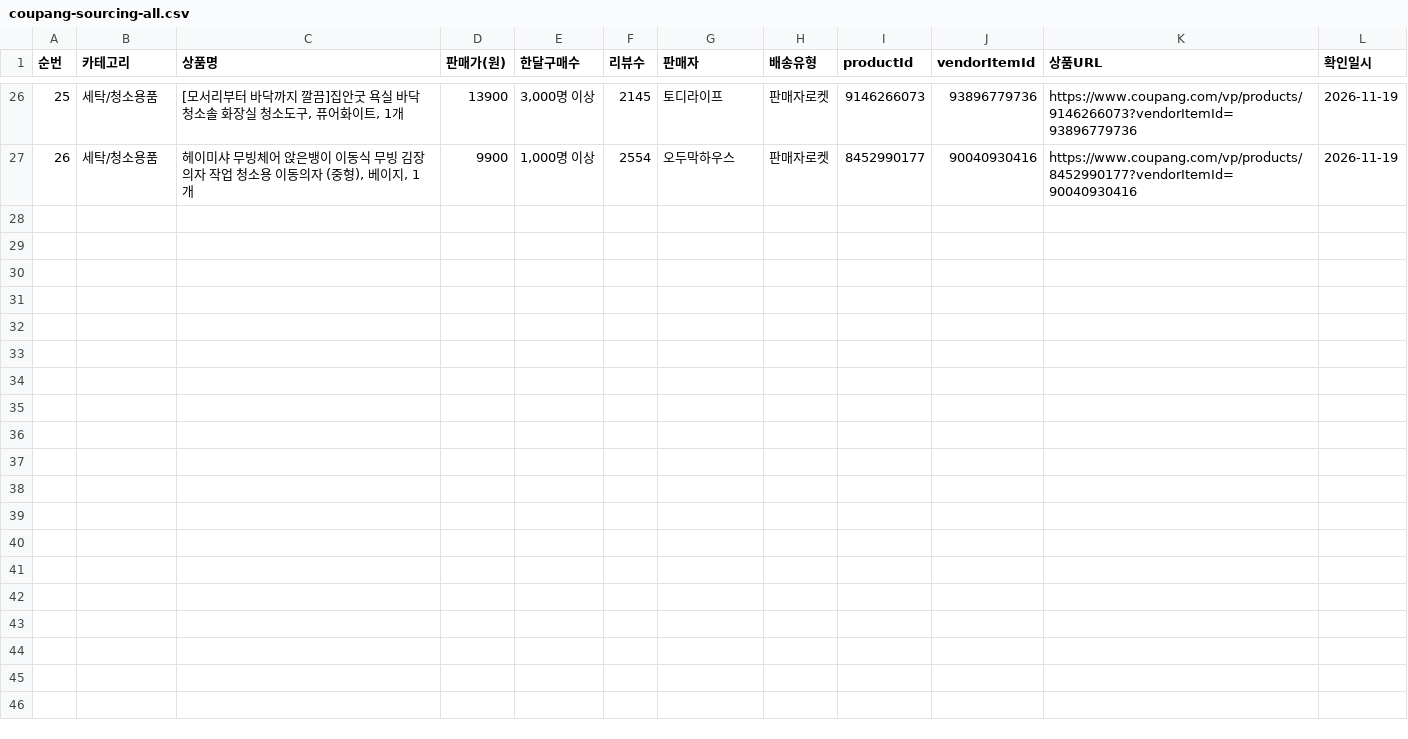
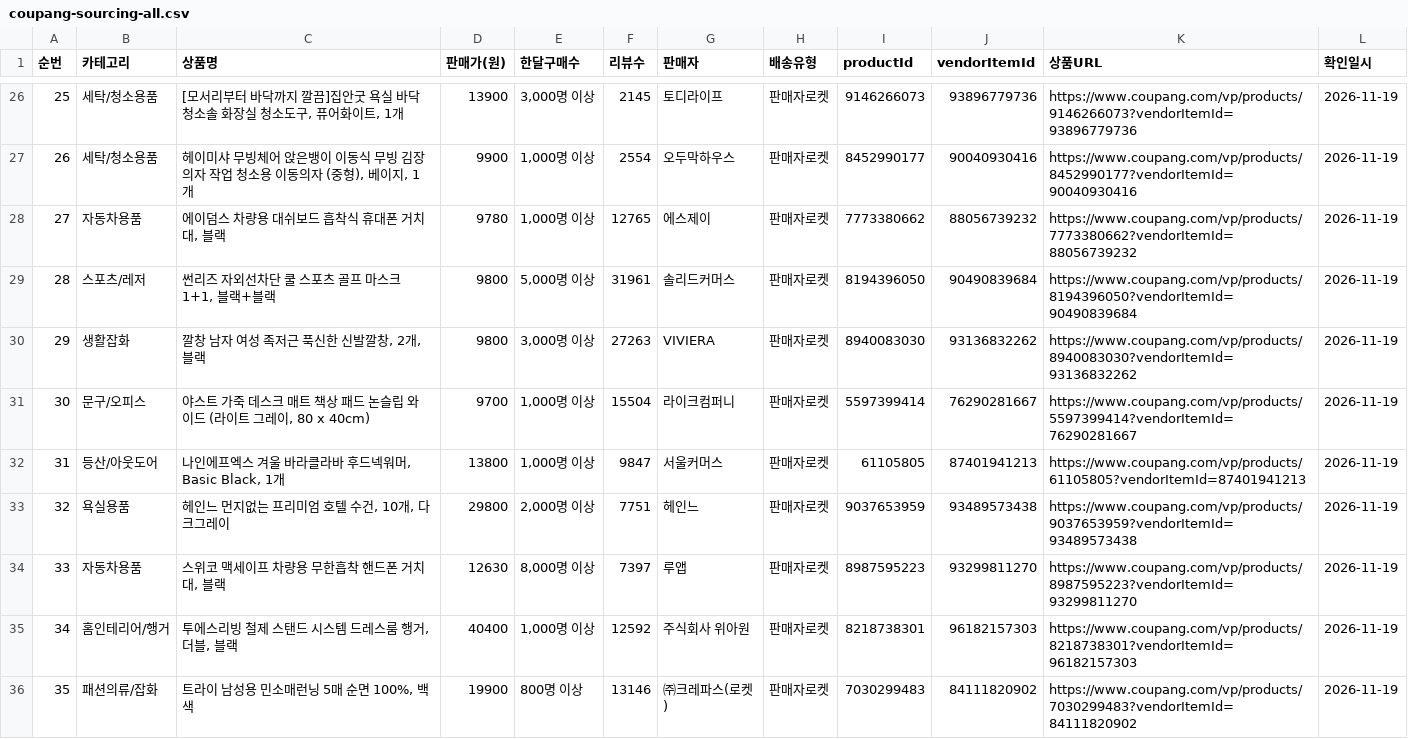
Before and after one commit to jooyong00700-art/jy, a CSV file: coupang-sourcing-all.csv, drawn as a sheet; only a part is shown, gaps mark what is left out.

```diff
--- a/coupang-sourcing-all.csv
+++ b/coupang-sourcing-all.csv
@@ -27 +27,10 @@
 26,세탁/청소용품,"헤이미샤 무빙체어 앉은뱅이 이동식 무빙 김장 의자 작업 청소용 이동의자 (중형), 베이지, 1개",9900,"1,000명 이상",2554,오두막하우스,판매자로켓,8452990177,90040930416,https://www.coupang.com/vp/products/8452990177?vendorItemId=90040930416,2026-11-19
+27,자동차용품,"에이덤스 차량용 대쉬보드 흡착식 휴대폰 거치대, 블랙",9780,"1,000명 이상",12765,에스제이,판매자로켓,7773380662,88056739232,https://www.coupang.com/vp/products/7773380662?vendorItemId=88056739232,2026-11-19
+28,스포츠/레저,"썬리즈 자외선차단 쿨 스포츠 골프 마스크 1+1, 블랙+블랙",9800,"5,000명 이상",31961,솔리드커머스,판매자로켓,8194396050,90490839684,https://www.coupang.com/vp/products/8194396050?vendorItemId=90490839684,2026-11-19
+29,생활잡화,"깔창 남자 여성 족저근 푹신한 신발깔창, 2개, 블랙",9800,"3,000명 이상",27263,VIVIERA,판매자로켓,8940083030,93136832262,https://www.coupang.com/vp/products/8940083030?vendorItemId=93136832262,2026-11-19
+30,문구/오피스,"야스트 가죽 데스크 매트 책상 패드 논슬립 와이드 (라이트 그레이, 80 x 40cm)",9700,"1,000명 이상",15504,라이크컴퍼니,판매자로켓,5597399414,76290281667,https://www.coupang.com/vp/products/5597399414?vendorItemId=76290281667,2026-11-19
+31,등산/아웃도어,"나인에프엑스 겨울 바라클라바 후드넥워머, Basic Black, 1개",13800,"1,000명 이상",9847,서울커머스,판매자로켓,61105805,87401941213,https://www.coupang.com/vp/products/61105805?vendorItemId=87401941213,2026-11-19
+32,욕실용품,"헤인느 먼지없는 프리미엄 호텔 수건, 10개, 다크그레이",29800,"2,000명 이상",7751,헤인느,판매자로켓,9037653959,93489573438,https://www.coupang.com/vp/products/9037653959?vendorItemId=93489573438,2026-11-19
+33,자동차용품,"스위코 맥세이프 차량용 무한흡착 핸드폰 거치대, 블랙",12630,"8,000명 이상",7397,루앱,판매자로켓,8987595223,93299811270,https://www.coupang.com/vp/products/8987595223?vendorItemId=93299811270,2026-11-19
+34,홈인테리어/행거,"투에스리빙 철제 스탠드 시스템 드레스룸 행거, 더블, 블랙",40400,"1,000명 이상",12592,주식회사 위아원,판매자로켓,8218738301,96182157303,https://www.coupang.com/vp/products/8218738301?vendorItemId=96182157303,2026-11-19
+35,패션의류/잡화,"트라이 남성용 민소매런닝 5매 순면 100%, 백색",19900,800명 이상,13146,㈜크레파스(로켓),판매자로켓,7030299483,84111820902,https://www.coupang.com/vp/products/7030299483?vendorItemId=84111820902,2026-11-19
```
Also changed, not shown: candidates-unverified-2026-11-19.csv, 2 other files.
